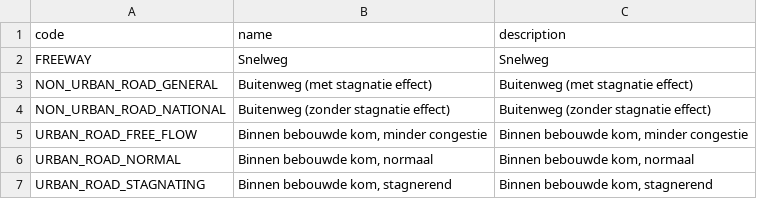
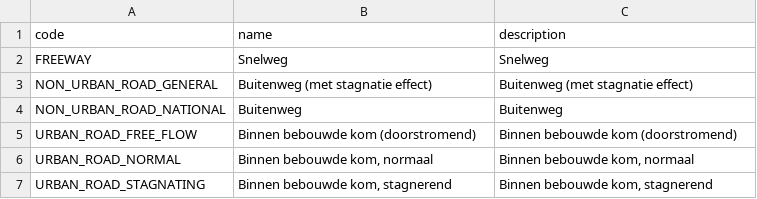
Before and after one commit to aerius/IMAER, a CSV file: waardelijst/5.0.0/20220524/IMAER_road_type_categories_20220524.csv, drawn as a sheet.

Commit message:
Changed to latest descriptions for 2 road types

```diff
--- a/waardelijst/5.0.0/20220524/IMAER_road_type_categories_20220524.csv
+++ b/waardelijst/5.0.0/20220524/IMAER_road_type_categories_20220524.csv
@@ -3,4 +3,4 @@ FREEWAY	Snelweg	Snelweg
 NON_URBAN_ROAD_GENERAL	Buitenweg (met stagnatie effect)	Buitenweg (met stagnatie effect)
-NON_URBAN_ROAD_NATIONAL	Buitenweg (zonder stagnatie effect)	Buitenweg (zonder stagnatie effect)
-URBAN_ROAD_FREE_FLOW	Binnen bebouwde kom, minder congestie	Binnen bebouwde kom, minder congestie
+NON_URBAN_ROAD_NATIONAL	Buitenweg	Buitenweg
+URBAN_ROAD_FREE_FLOW	Binnen bebouwde kom (doorstromend)	Binnen bebouwde kom (doorstromend)
 URBAN_ROAD_NORMAL	Binnen bebouwde kom, normaal	Binnen bebouwde kom, normaal
```
